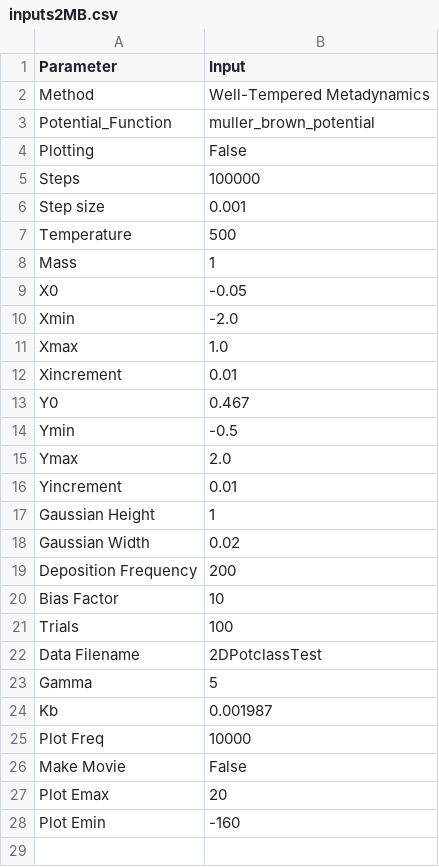
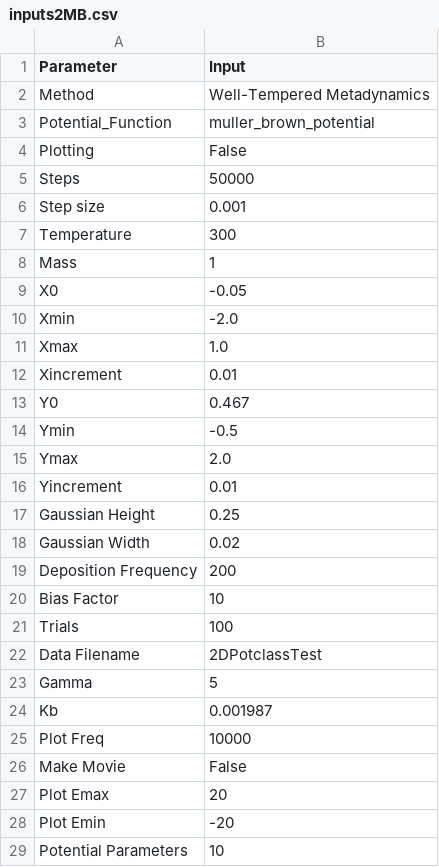
Before and after one commit to UWPRG/LimPy, a CSV file: Langevin_Package/inputfiles/inputs2MB.csv, drawn as a sheet.

Commit message:
pep8 compliant. formatted doc strings. updated to have new potentials

```diff
--- a/Langevin_Package/inputfiles/inputs2MB.csv
+++ b/Langevin_Package/inputfiles/inputs2MB.csv
@@ -4,5 +4,5 @@ Potential_Function,muller_brown_potential
 Plotting,False
-Steps,100000
+Steps,50000
 Step size,0.001
-Temperature,500
+Temperature,300
 Mass,1
@@ -16,3 +16,3 @@ Ymax,2.0
 Yincrement,0.01
-Gaussian Height,1
+Gaussian Height,0.25
 Gaussian Width,0.02
@@ -27,2 +27,3 @@ Make Movie,False
 Plot Emax,20
-Plot Emin,-160
+Plot Emin,-20
+Potential Parameters,10
```
Also changed, not shown: 9 other files.
